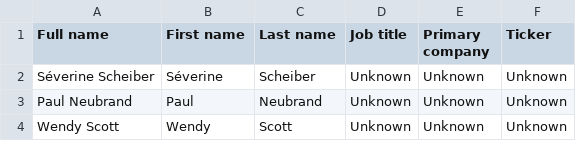
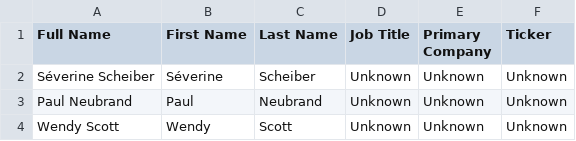
Before and after one commit to HSLU-IFZ-Competence-Center-Investments/compliance_data_set, a CSV file: syntetic_CEOs und BoDs Schweiz.csv, drawn as a sheet; only a part is shown; the diff names each change by its address in the sheet, - before the commit and + after, or states it on an @@ line.

Commit message:
Add files via upload

```diff
--- a/syntetic_CEOs und BoDs Schweiz.csv
+++ b/syntetic_CEOs und BoDs Schweiz.csv
-A1: Full name
+A1: Full Name
-B1: First name
+B1: First Name
-C1: Last name
+C1: Last Name
-D1: Job title
+D1: Job Title
-E1: Primary company
+E1: Primary Company
```
